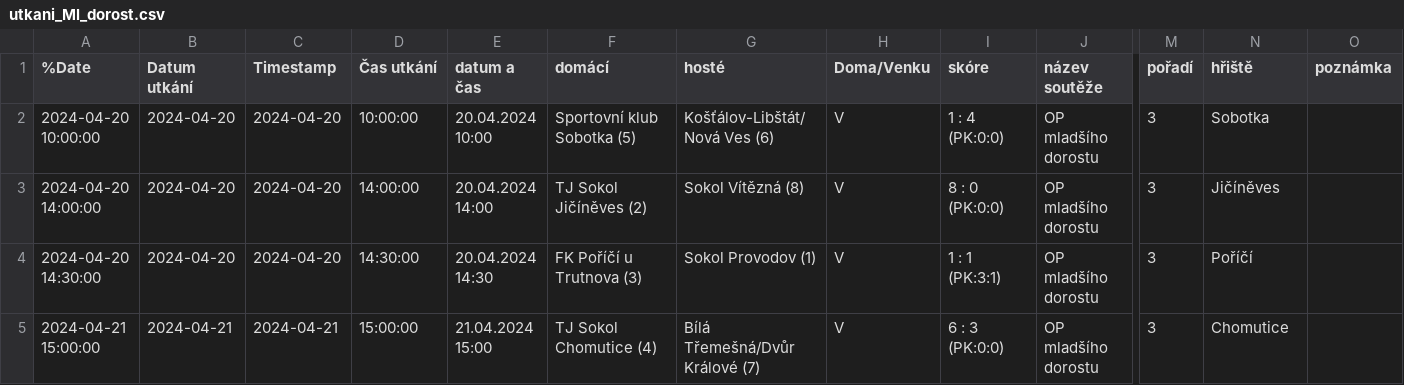
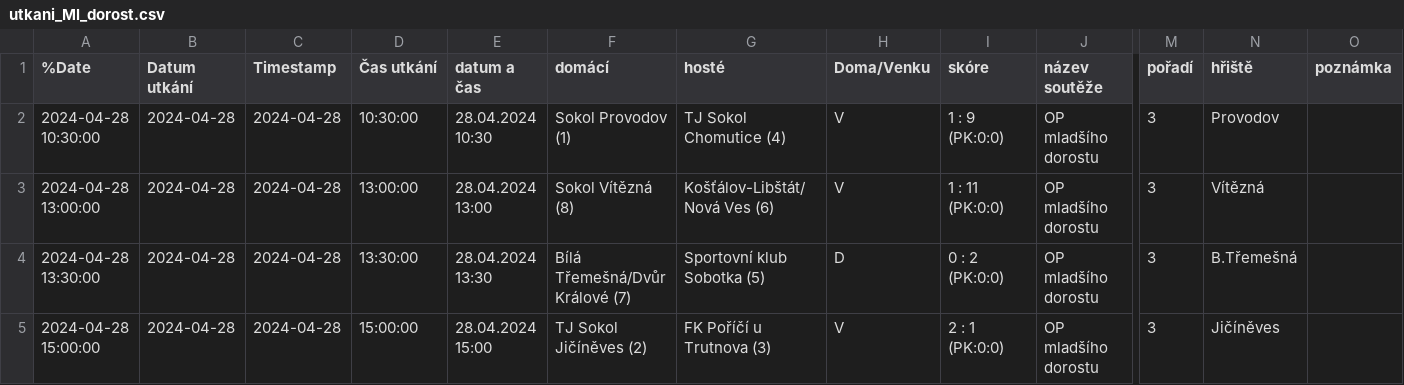
Before and after one commit to MustafaHadzi/bt_matches, a CSV file: utkani_Ml_dorost.csv, drawn as a sheet; only a part is shown, gaps mark what is left out; the diff names each change by its address in the sheet, - before the commit and + after, or states it on an @@ line.

Commit message:
Committing file utkani_Ml_dorost.csv

```diff
--- a/utkani_Ml_dorost.csv
+++ b/utkani_Ml_dorost.csv
-A2 (%Date): 2024-04-20 10:00:00
+A2 (%Date): 2024-04-28 10:30:00
-B2:B4 (Datum utkání): 2024-04-20
+B2:B4 (Datum utkání): 2024-04-28
-C2:C4 (Timestamp): 2024-04-20
+C2:C4 (Timestamp): 2024-04-28
-D2 (Čas utkání): 10:00:00
+D2 (Čas utkání): 10:30:00
-E2 (datum a čas): 20.04.2024 10:00
+E2 (datum a čas): 28.04.2024 10:30
-F2 (domácí): Sportovní klub Sobotka (5)
+F2 (domácí): Sokol Provodov (1)
-G2 (hosté): Košťálov-Libštát/Nová Ves (6)
+G2 (hosté): TJ Sokol Chomutice (4)
-I2 (skóre): 1 : 4 (PK:0:0)
+I2 (skóre): 1 : 9 (PK:0:0)
-N2 (hřiště): Sobotka
+N2 (hřiště): Provodov
-A3 (%Date): 2024-04-20 14:00:00
+A3 (%Date): 2024-04-28 13:00:00
-D3 (Čas utkání): 14:00:00
+D3 (Čas utkání): 13:00:00
-E3 (datum a čas): 20.04.2024 14:00
+E3 (datum a čas): 28.04.2024 13:00
-F3 (domácí): TJ Sokol Jičíněves (2)
+F3 (domácí): Sokol Vítězná (8)
-G3 (hosté): Sokol Vítězná (8)
+G3 (hosté): Košťálov-Libštát/Nová Ves (6)
-I3 (skóre): 8 : 0 (PK:0:0)
+I3 (skóre): 1 : 11 (PK:0:0)
-N3 (hřiště): Jičíněves
+N3 (hřiště): Vítězná
-A4 (%Date): 2024-04-20 14:30:00
+A4 (%Date): 2024-04-28 13:30:00
-D4 (Čas utkání): 14:30:00
+D4 (Čas utkání): 13:30:00
-E4 (datum a čas): 20.04.2024 14:30
+E4 (datum a čas): 28.04.2024 13:30
-F4 (domácí): FK Poříčí u Trutnova (3)
+F4 (domácí): Bílá Třemešná/Dvůr Králové (7)
-G4 (hosté): Sokol Provodov (1)
+G4 (hosté): Sportovní klub Sobotka (5)
-H4 (Doma/Venku): V
+H4 (Doma/Venku): D
-I4 (skóre): 1 : 1 (PK:3:1)
+I4 (skóre): 0 : 2 (PK:0:0)
-N4 (hřiště): Poříčí
+N4 (hřiště): B.Třemešná
-A5 (%Date): 2024-04-21 15:00:00
+A5 (%Date): 2024-04-28 15:00:00
-B5 (Datum utkání): 2024-04-21
+B5 (Datum utkání): 2024-04-28
-C5 (Timestamp): 2024-04-21
+C5 (Timestamp): 2024-04-28
-E5 (datum a čas): 21.04.2024 15:00
+E5 (datum a čas): 28.04.2024 15:00
-F5 (domácí): TJ Sokol Chomutice (4)
+F5 (domácí): TJ Sokol Jičíněves (2)
-G5 (hosté): Bílá Třemešná/Dvůr Králové (7)
+G5 (hosté): FK Poříčí u Trutnova (3)
-I5 (skóre): 6 : 3 (PK:0:0)
+I5 (skóre): 2 : 1 (PK:0:0)
-N5 (hřiště): Chomutice
+N5 (hřiště): Jičíněves
```
